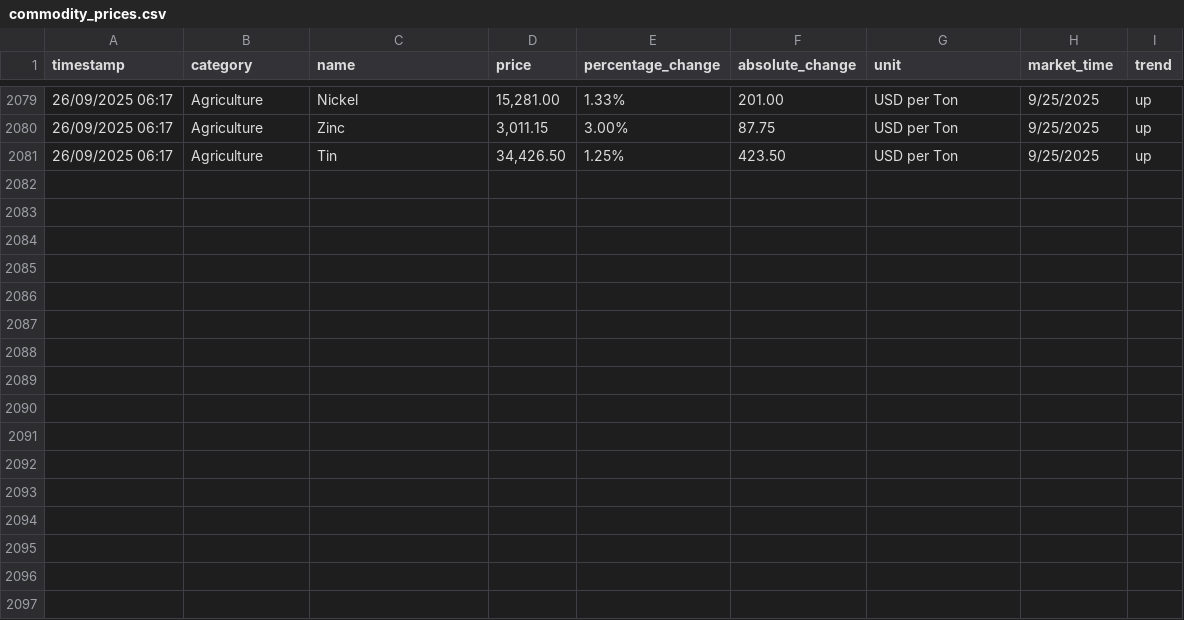
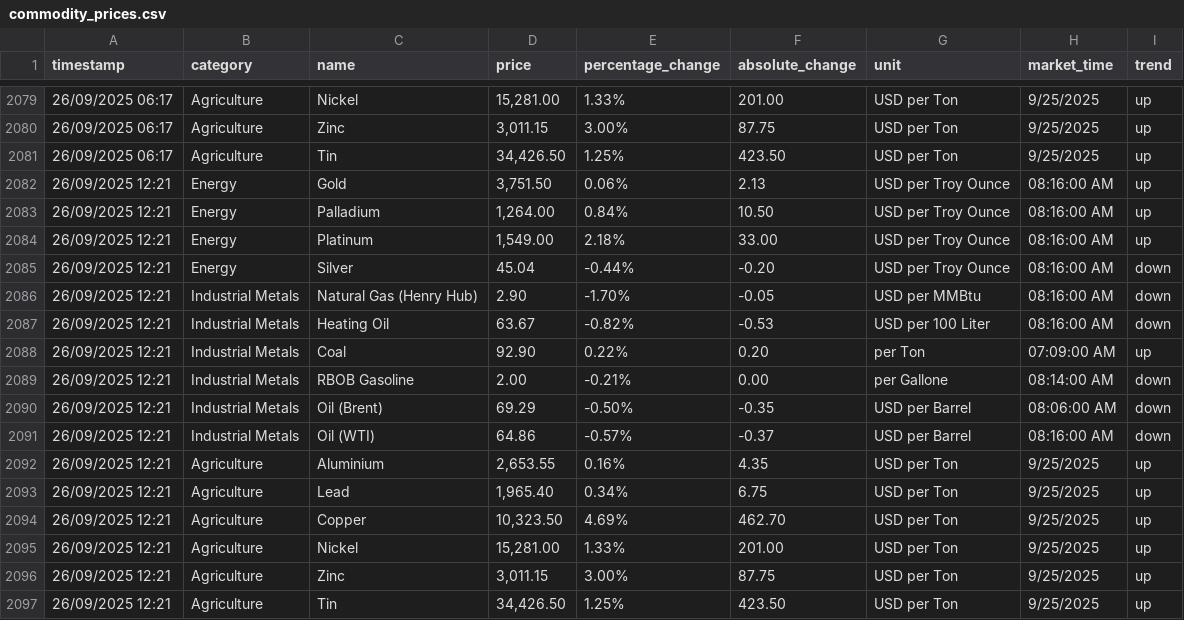
Before and after one commit to yiangostim/commodity-price-scraper, a CSV file: data/commodity_prices.csv, drawn as a sheet; only a part is shown, gaps mark what is left out; the diff names each change by its address in the sheet, - before the commit and + after, or states it on an @@ line.

```diff
--- a/data/commodity_prices.csv
+++ b/data/commodity_prices.csv
+row 2082: 26/09/2025 12:21 | Energy | Gold | 3,751.50 | 0.06% | 2.13 | USD per Troy Ounce | 08:16:00 AM | up
+row 2083: 26/09/2025 12:21 | Energy | Palladium | 1,264.00 | 0.84% | 10.50 | USD per Troy Ounce | 08:16:00 AM | up
+row 2084: 26/09/2025 12:21 | Energy | Platinum | 1,549.00 | 2.18% | 33.00 | USD per Troy Ounce | 08:16:00 AM | up
+row 2085: 26/09/2025 12:21 | Energy | Silver | 45.04 | -0.44% | -0.20 | USD per Troy Ounce | 08:16:00 AM | down
+row 2086: 26/09/2025 12:21 | Industrial Metals | Natural Gas (Henry Hub) | 2.90 | -1.70% | -0.05 | USD per MMBtu | 08:16:00 AM | down
+row 2087: 26/09/2025 12:21 | Industrial Metals | Heating Oil | 63.67 | -0.82% | -0.53 | USD per 100 Liter | 08:16:00 AM | down
+row 2088: 26/09/2025 12:21 | Industrial Metals | Coal | 92.90 | 0.22% | 0.20 | per Ton | 07:09:00 AM | up
+row 2089: 26/09/2025 12:21 | Industrial Metals | RBOB Gasoline | 2.00 | -0.21% | 0.00 | per Gallone | 08:14:00 AM | down
+row 2090: 26/09/2025 12:21 | Industrial Metals | Oil (Brent) | 69.29 | -0.50% | -0.35 | USD per Barrel | 08:06:00 AM | down
+row 2091: 26/09/2025 12:21 | Industrial Metals | Oil (WTI) | 64.86 | -0.57% | -0.37 | USD per Barrel | 08:16:00 AM | down
+row 2092: 26/09/2025 12:21 | Agriculture | Aluminium | 2,653.55 | 0.16% | 4.35 | USD per Ton | 9/25/2025 | up
+row 2093: 26/09/2025 12:21 | Agriculture | Lead | 1,965.40 | 0.34% | 6.75 | USD per Ton | 9/25/2025 | up
+row 2094: 26/09/2025 12:21 | Agriculture | Copper | 10,323.50 | 4.69% | 462.70 | USD per Ton | 9/25/2025 | up
+row 2095: 26/09/2025 12:21 | Agriculture | Nickel | 15,281.00 | 1.33% | 201.00 | USD per Ton | 9/25/2025 | up
+row 2096: 26/09/2025 12:21 | Agriculture | Zinc | 3,011.15 | 3.00% | 87.75 | USD per Ton | 9/25/2025 | up
+row 2097: 26/09/2025 12:21 | Agriculture | Tin | 34,426.50 | 1.25% | 423.50 | USD per Ton | 9/25/2025 | up
```
Also changed, not shown: 1 other file.
